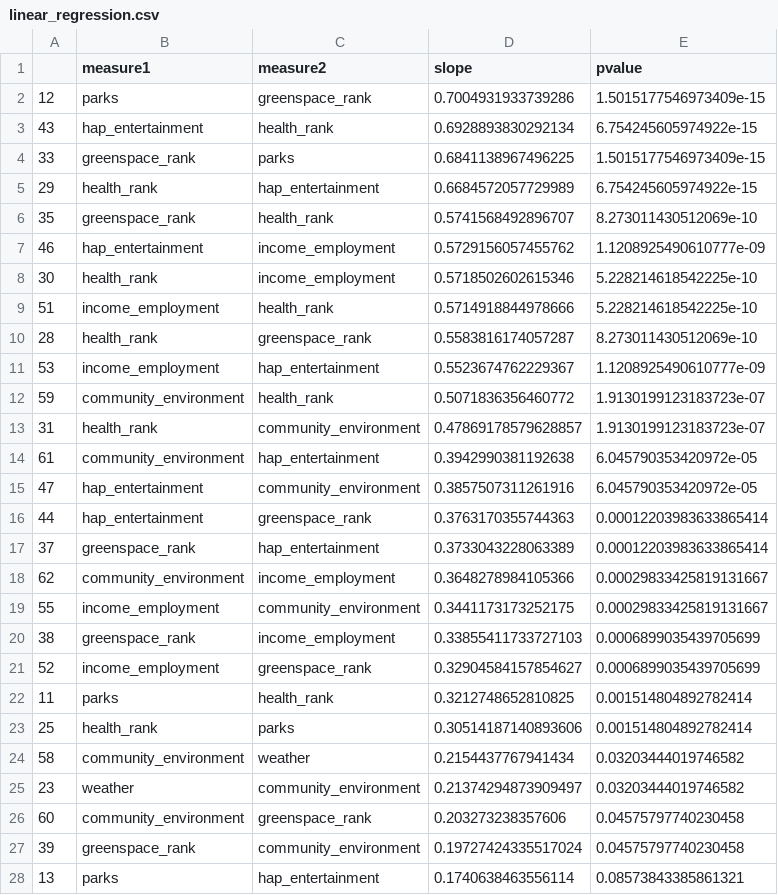
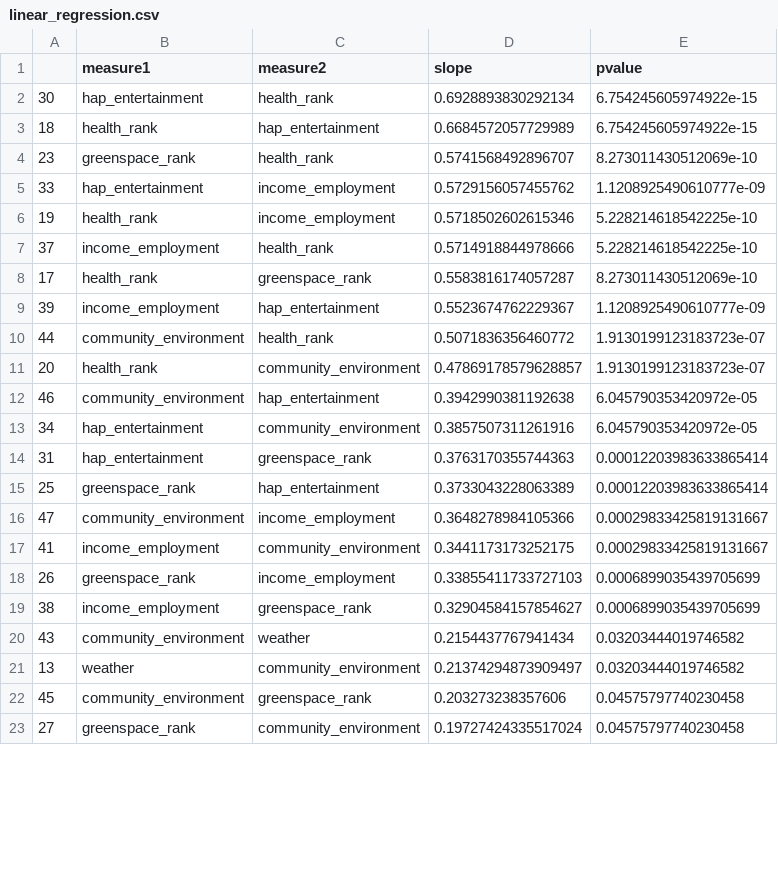
Before and after one commit to jamiedeguz/weatherornot, a CSV file: linear_regression.csv, drawn as a sheet; only a part is shown; the diff covers the shown part only.

```diff
--- a/linear_regression.csv
+++ b/linear_regression.csv
@@ -1,28 +1,23 @@
 ,measure1,measure2,slope,pvalue
-12,parks,greenspace_rank,0.7004931933739286,1.5015177546973409e-15
-43,hap_entertainment,health_rank,0.6928893830292134,6.754245605974922e-15
-33,greenspace_rank,parks,0.6841138967496225,1.5015177546973409e-15
-29,health_rank,hap_entertainment,0.6684572057729989,6.754245605974922e-15
-35,greenspace_rank,health_rank,0.5741568492896707,8.273011430512069e-10
-46,hap_entertainment,income_employment,0.5729156057455762,1.1208925490610777e-09
-30,health_rank,income_employment,0.5718502602615346,5.228214618542225e-10
-51,income_employment,health_rank,0.5714918844978666,5.228214618542225e-10
-28,health_rank,greenspace_rank,0.5583816174057287,8.273011430512069e-10
-53,income_employment,hap_entertainment,0.5523674762229367,1.1208925490610777e-09
-59,community_environment,health_rank,0.5071836356460772,1.9130199123183723e-07
-31,health_rank,community_environment,0.47869178579628857,1.9130199123183723e-07
-61,community_environment,hap_entertainment,0.3942990381192638,6.045790353420972e-05
-47,hap_entertainment,community_environment,0.3857507311261916,6.045790353420972e-05
-44,hap_entertainment,greenspace_rank,0.3763170355744363,0.00012203983633865414
-37,greenspace_rank,hap_entertainment,0.3733043228063389,0.00012203983633865414
-62,community_environment,income_employment,0.3648278984105366,0.00029833425819131667
-55,income_employment,community_environment,0.3441173173252175,0.00029833425819131667
-38,greenspace_rank,income_employment,0.33855411733727103,0.0006899035439705699
-52,income_employment,greenspace_rank,0.32904584157854627,0.0006899035439705699
-11,parks,health_rank,0.3212748652810825,0.001514804892782414
-25,health_rank,parks,0.30514187140893606,0.001514804892782414
-58,community_environment,weather,0.2154437767941434,0.03203444019746582
-23,weather,community_environment,0.21374294873909497,0.03203444019746582
-60,community_environment,greenspace_rank,0.203273238357606,0.04575797740230458
-39,greenspace_rank,community_environment,0.19727424335517024,0.04575797740230458
-13,parks,hap_entertainment,0.1740638463556114,0.08573843385861321
+30,hap_entertainment,health_rank,0.6928893830292134,6.754245605974922e-15
+18,health_rank,hap_entertainment,0.6684572057729989,6.754245605974922e-15
+23,greenspace_rank,health_rank,0.5741568492896707,8.273011430512069e-10
+33,hap_entertainment,income_employment,0.5729156057455762,1.1208925490610777e-09
+19,health_rank,income_employment,0.5718502602615346,5.228214618542225e-10
+37,income_employment,health_rank,0.5714918844978666,5.228214618542225e-10
+17,health_rank,greenspace_rank,0.5583816174057287,8.273011430512069e-10
+39,income_employment,hap_entertainment,0.5523674762229367,1.1208925490610777e-09
+44,community_environment,health_rank,0.5071836356460772,1.9130199123183723e-07
+20,health_rank,community_environment,0.47869178579628857,1.9130199123183723e-07
+46,community_environment,hap_entertainment,0.3942990381192638,6.045790353420972e-05
+34,hap_entertainment,community_environment,0.3857507311261916,6.045790353420972e-05
+31,hap_entertainment,greenspace_rank,0.3763170355744363,0.00012203983633865414
+25,greenspace_rank,hap_entertainment,0.3733043228063389,0.00012203983633865414
+47,community_environment,income_employment,0.3648278984105366,0.00029833425819131667
+41,income_employment,community_environment,0.3441173173252175,0.00029833425819131667
+26,greenspace_rank,income_employment,0.33855411733727103,0.0006899035439705699
+38,income_employment,greenspace_rank,0.32904584157854627,0.0006899035439705699
+43,community_environment,weather,0.2154437767941434,0.03203444019746582
+13,weather,community_environment,0.21374294873909497,0.03203444019746582
+45,community_environment,greenspace_rank,0.203273238357606,0.04575797740230458
+27,greenspace_rank,community_environment,0.19727424335517024,0.04575797740230458
```
Also changed, not shown: 9 removed rows and 20 edited cells elsewhere in this file, 1 other file.
